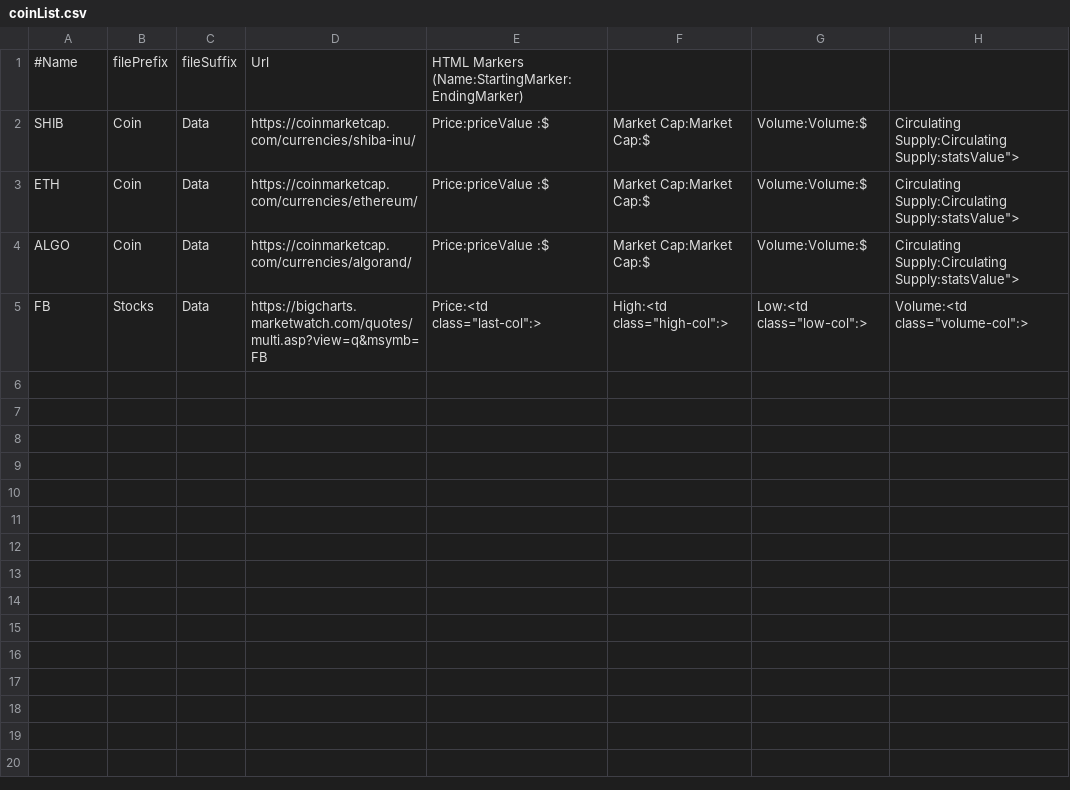
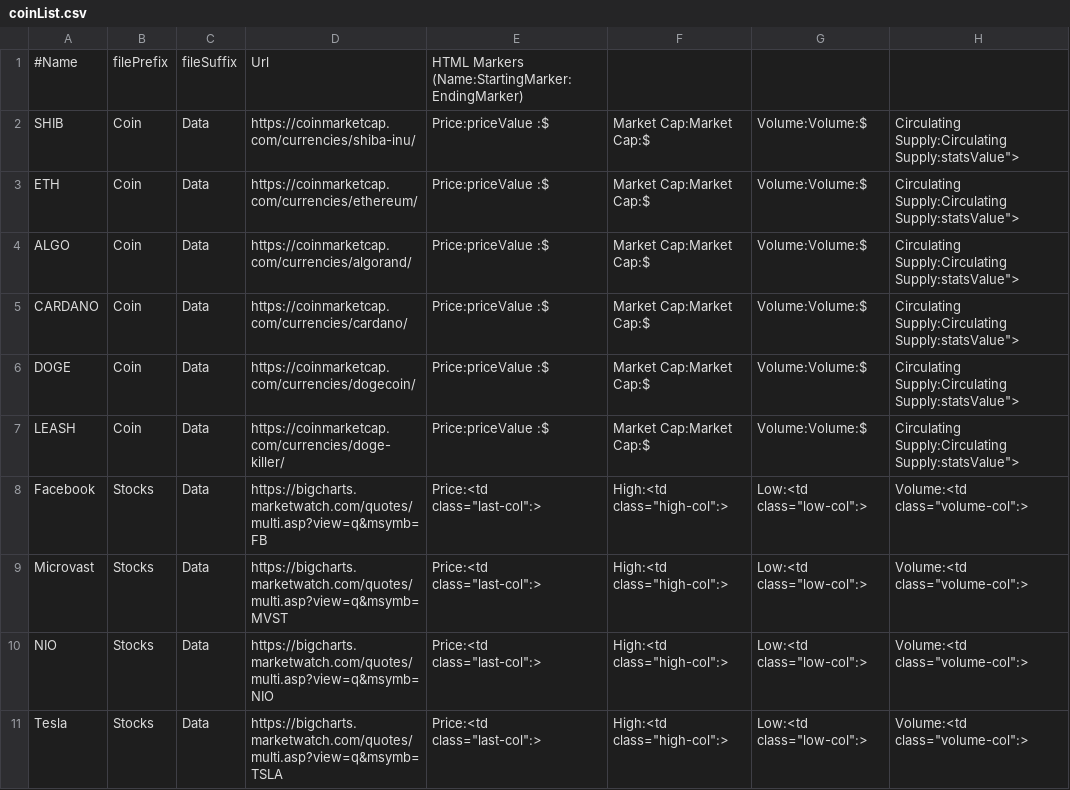
Before and after one commit to darkcrash21/ML, a CSV file: stockRetriever/coinList.csv, drawn as a sheet.

```diff
--- a/stockRetriever/coinList.csv
+++ b/stockRetriever/coinList.csv
@@ -4,2 +4,8 @@ ETH,Coin,Data,https://coinmarketcap.com/currencies/ethereum/,Price:priceValue :$
 ALGO,Coin,Data,https://coinmarketcap.com/currencies/algorand/,Price:priceValue :$,Market Cap:Market Cap:$,Volume:Volume:$,Circulating Supply:Circulating Supply:statsValue">
-FB,Stocks,Data,https://bigcharts.marketwatch.com/quotes/multi.asp?view=q&msymb=FB,Price:<td class="last-col":>,High:<td class="high-col":>,Low:<td class="low-col":>,Volume:<td class="volume-col":>
+CARDANO,Coin,Data,https://coinmarketcap.com/currencies/cardano/,Price:priceValue :$,Market Cap:Market Cap:$,Volume:Volume:$,Circulating Supply:Circulating Supply:statsValue">
+DOGE,Coin,Data,https://coinmarketcap.com/currencies/dogecoin/,Price:priceValue :$,Market Cap:Market Cap:$,Volume:Volume:$,Circulating Supply:Circulating Supply:statsValue">
+LEASH,Coin,Data,https://coinmarketcap.com/currencies/doge-killer/,Price:priceValue :$,Market Cap:Market Cap:$,Volume:Volume:$,Circulating Supply:Circulating Supply:statsValue">
+Facebook,Stocks,Data,https://bigcharts.marketwatch.com/quotes/multi.asp?view=q&msymb=FB,Price:<td class="last-col":>,High:<td class="high-col":>,Low:<td class="low-col":>,Volume:<td class="volume-col":>
+Microvast,Stocks,Data,https://bigcharts.marketwatch.com/quotes/multi.asp?view=q&msymb=MVST,Price:<td class="last-col":>,High:<td class="high-col":>,Low:<td class="low-col":>,Volume:<td class="volume-col":>
+NIO,Stocks,Data,https://bigcharts.marketwatch.com/quotes/multi.asp?view=q&msymb=NIO,Price:<td class="last-col":>,High:<td class="high-col":>,Low:<td class="low-col":>,Volume:<td class="volume-col":>
+Tesla,Stocks,Data,https://bigcharts.marketwatch.com/quotes/multi.asp?view=q&msymb=TSLA,Price:<td class="last-col":>,High:<td class="high-col":>,Low:<td class="low-col":>,Volume:<td class="volume-col":>
```
Also changed, not shown: 10 other files.
